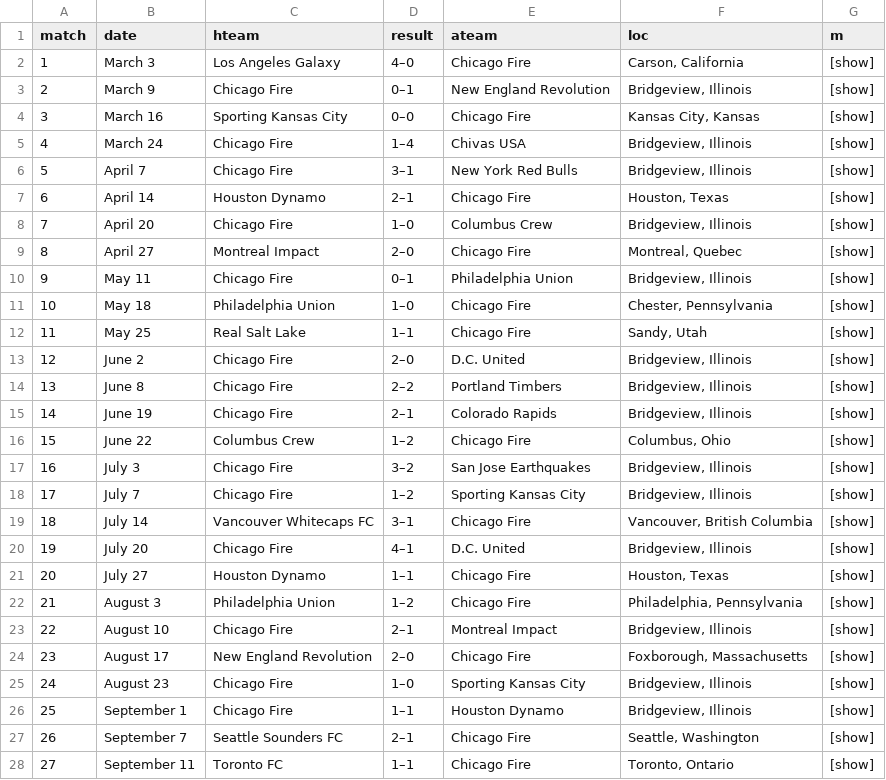
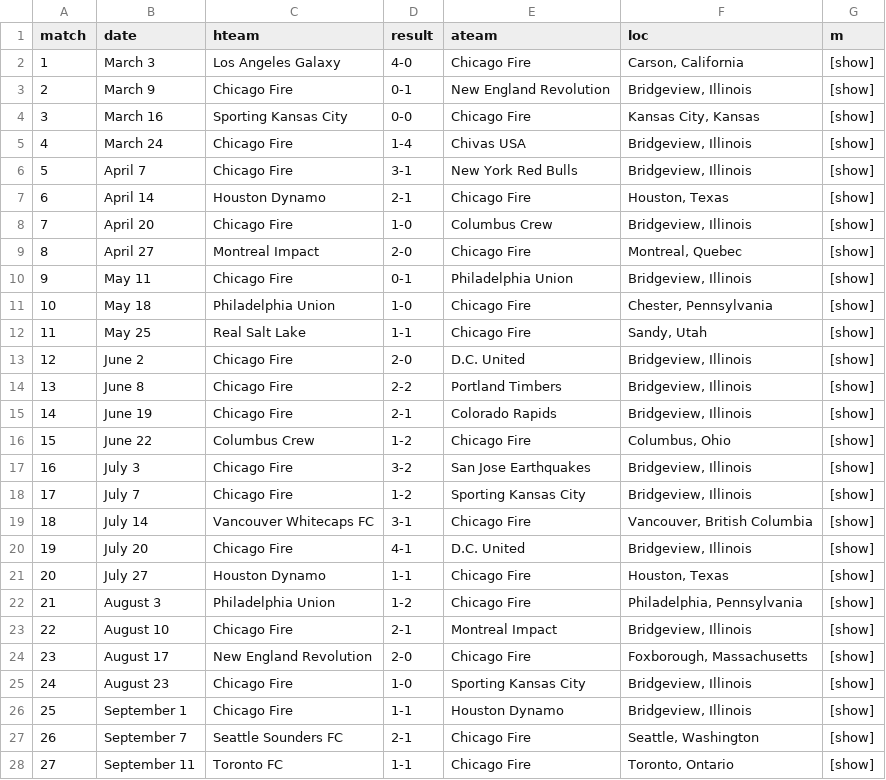
Before and after one commit to klogan88/mlsStats, a TSV file: data/CHIseason.tsv, drawn as a sheet; only a part is shown; the diff covers the shown part only.

Commit message:
fixed some data issues

```diff
--- a/data/CHIseason.tsv
+++ b/data/CHIseason.tsv
@@ -1,28 +1,28 @@
 match	date	hteam	result	ateam	loc	m
- 1	March 3	Los Angeles Galaxy	4–0	Chicago Fire	Carson, California	[show]
- 2	March 9	Chicago Fire	0–1	New England Revolution	Bridgeview, Illinois	[show]
- 3	March 16	Sporting Kansas City	0–0	Chicago Fire	Kansas City, Kansas	[show]
- 4	March 24	Chicago Fire	1–4	Chivas USA	Bridgeview, Illinois	[show]
- 5	April 7	Chicago Fire	3–1	New York Red Bulls	Bridgeview, Illinois	[show]
- 6	April 14	Houston Dynamo	2–1	Chicago Fire	Houston, Texas	[show]
- 7	April 20	Chicago Fire	1–0	Columbus Crew	Bridgeview, Illinois	[show]
- 8	April 27	Montreal Impact	2–0	Chicago Fire	Montreal, Quebec	[show]
- 9	May 11	Chicago Fire	0–1	Philadelphia Union	Bridgeview, Illinois	[show]
- 10	May 18	Philadelphia Union	1–0	Chicago Fire	Chester, Pennsylvania	[show]
- 11	May 25	Real Salt Lake	1–1	Chicago Fire	Sandy, Utah	[show]
- 12	June 2	Chicago Fire	2–0	D.C. United	Bridgeview, Illinois	[show]
- 13	June 8	Chicago Fire	2–2	Portland Timbers	Bridgeview, Illinois	[show]
- 14	June 19	Chicago Fire	2–1	Colorado Rapids	Bridgeview, Illinois	[show]
- 15	June 22	Columbus Crew	1–2	Chicago Fire	Columbus, Ohio	[show]
- 16	July 3	Chicago Fire	3–2	San Jose Earthquakes	Bridgeview, Illinois	[show]
- 17	July 7	Chicago Fire	1–2	Sporting Kansas City	Bridgeview, Illinois	[show]
- 18	July 14	Vancouver Whitecaps FC	3–1	Chicago Fire	Vancouver, British Columbia	[show]
- 19	July 20	Chicago Fire	4–1	D.C. United	Bridgeview, Illinois	[show]
- 20	July 27	Houston Dynamo	1–1	Chicago Fire	Houston, Texas	[show]
- 21	August 3	Philadelphia Union	1–2	Chicago Fire	Philadelphia, Pennsylvania	[show]
- 22	August 10	Chicago Fire	2–1	Montreal Impact	Bridgeview, Illinois	[show]
- 23	August 17	New England Revolution	2–0	Chicago Fire	Foxborough, Massachusetts	[show]
- 24	August 23	Chicago Fire	1–0	Sporting Kansas City	Bridgeview, Illinois	[show]
- 25	September 1	Chicago Fire	1–1	Houston Dynamo	Bridgeview, Illinois	[show]
- 26	September 7	Seattle Sounders FC	2–1	Chicago Fire	Seattle, Washington	[show]
- 27	September 11	Toronto FC	1–1	Chicago Fire	Toronto, Ontario	[show]
+ 1	March 3	Los Angeles Galaxy	4-0	Chicago Fire	Carson, California	[show]
+ 2	March 9	Chicago Fire	0-1	New England Revolution	Bridgeview, Illinois	[show]
+ 3	March 16	Sporting Kansas City	0-0	Chicago Fire	Kansas City, Kansas	[show]
+ 4	March 24	Chicago Fire	1-4	Chivas USA	Bridgeview, Illinois	[show]
+ 5	April 7	Chicago Fire	3-1	New York Red Bulls	Bridgeview, Illinois	[show]
+ 6	April 14	Houston Dynamo	2-1	Chicago Fire	Houston, Texas	[show]
+ 7	April 20	Chicago Fire	1-0	Columbus Crew	Bridgeview, Illinois	[show]
+ 8	April 27	Montreal Impact	2-0	Chicago Fire	Montreal, Quebec	[show]
+ 9	May 11	Chicago Fire	0-1	Philadelphia Union	Bridgeview, Illinois	[show]
+ 10	May 18	Philadelphia Union	1-0	Chicago Fire	Chester, Pennsylvania	[show]
+ 11	May 25	Real Salt Lake	1-1	Chicago Fire	Sandy, Utah	[show]
+ 12	June 2	Chicago Fire	2-0	D.C. United	Bridgeview, Illinois	[show]
+ 13	June 8	Chicago Fire	2-2	Portland Timbers	Bridgeview, Illinois	[show]
+ 14	June 19	Chicago Fire	2-1	Colorado Rapids	Bridgeview, Illinois	[show]
+ 15	June 22	Columbus Crew	1-2	Chicago Fire	Columbus, Ohio	[show]
+ 16	July 3	Chicago Fire	3-2	San Jose Earthquakes	Bridgeview, Illinois	[show]
+ 17	July 7	Chicago Fire	1-2	Sporting Kansas City	Bridgeview, Illinois	[show]
+ 18	July 14	Vancouver Whitecaps FC	3-1	Chicago Fire	Vancouver, British Columbia	[show]
+ 19	July 20	Chicago Fire	4-1	D.C. United	Bridgeview, Illinois	[show]
+ 20	July 27	Houston Dynamo	1-1	Chicago Fire	Houston, Texas	[show]
+ 21	August 3	Philadelphia Union	1-2	Chicago Fire	Philadelphia, Pennsylvania	[show]
+ 22	August 10	Chicago Fire	2-1	Montreal Impact	Bridgeview, Illinois	[show]
+ 23	August 17	New England Revolution	2-0	Chicago Fire	Foxborough, Massachusetts	[show]
+ 24	August 23	Chicago Fire	1-0	Sporting Kansas City	Bridgeview, Illinois	[show]
+ 25	September 1	Chicago Fire	1-1	Houston Dynamo	Bridgeview, Illinois	[show]
+ 26	September 7	Seattle Sounders FC	2-1	Chicago Fire	Seattle, Washington	[show]
+ 27	September 11	Toronto FC	1-1	Chicago Fire	Toronto, Ontario	[show]
```
Also changed, not shown: 7 edited cells elsewhere in this file, data/CHVseason.tsv, data/DCUseason.tsv, 7 other files.
